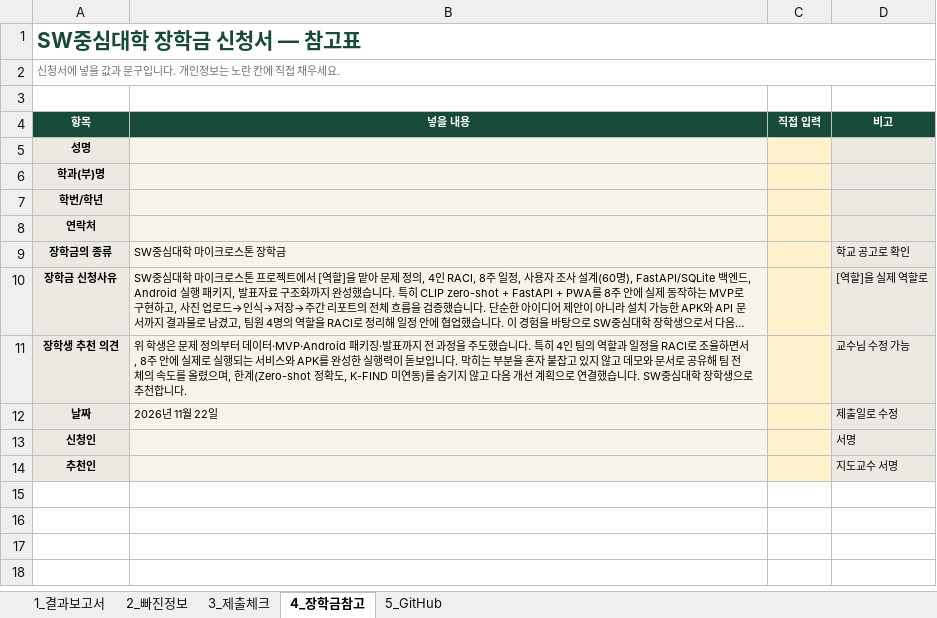
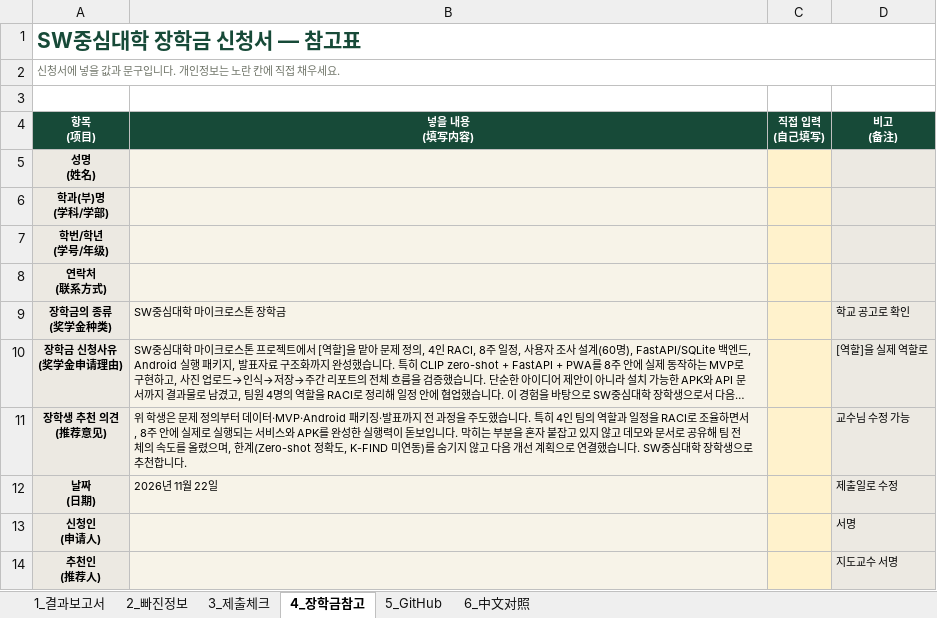
Before and after one commit to shizhuoyuan39-droid/weishi, an Excel workbook: docs/report_table.xlsx, sheet 4_장학금참고, drawn as a sheet; long unchanged cells end in …; values as stored, in another font and other column widths than the file's, no borders; removed rows and columns are numbered as before the commit, all else as after; ↵ is a line break in a cell; the diff names each change by its address in the sheet, - before the commit and + after, or states it on an @@ line.

```diff
--- a/docs/report_table.xlsx (sheet 4_장학금참고)
+++ b/docs/report_table.xlsx (sheet 4_장학금참고)
+sheet tab: 6_中文对照
-row 4: 항목 | 넣을 내용 | 직접 입력 | 비고
+row 4: 항목 ↵ (项目) | 넣을 내용 ↵ (填写内容) | 직접 입력 ↵ (自己填写) | 비고 ↵ (备注)
-A5: 성명
+A5: 성명 ↵ (姓名)
-A6: 학과(부)명
+A6: 학과(부)명 ↵ (学科/学部)
-A7: 학번/학년
+A7: 학번/학년 ↵ (学号/年级)
-A8: 연락처
+A8: 연락처 ↵ (联系方式)
-A9: 장학금의 종류
+A9: 장학금의 종류 ↵ (奖学金种类)
-A10: 장학금 신청사유
+A10: 장학금 신청사유 ↵ (奖学金申请理由)
-A11: 장학생 추천 의견
+A11: 장학생 추천 의견 ↵ (推荐意见)
-A12: 날짜
+A12: 날짜 ↵ (日期)
-A13: 신청인
+A13: 신청인 ↵ (申请人)
-A14: 추천인
+A14: 추천인 ↵ (推荐人)
```
Also changed, not shown: sheet 1_결과보고서, sheet 2_빠진정보, sheet 3_제출체크, 2 other files.
